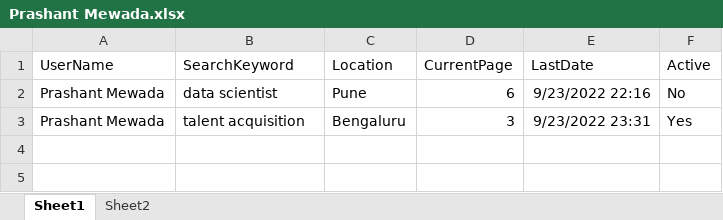
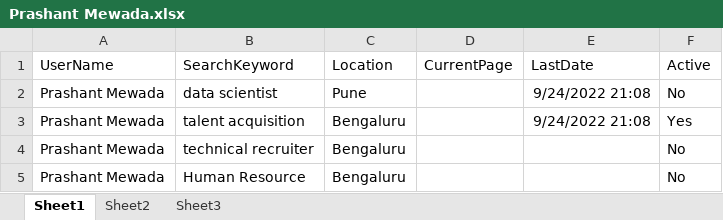
Before and after one commit to prashant23101995/LinkedIn, an Excel workbook: Docs/Prashant Mewada.xlsx, sheet Sheet1, drawn as a sheet; values as stored, in another font and other column widths than the file's, no borders; the diff names each change by its address in the sheet, - before the commit and + after, or states it on an @@ line.

```diff
--- a/Docs/Prashant Mewada.xlsx (sheet Sheet1)
+++ b/Docs/Prashant Mewada.xlsx (sheet Sheet1)
+sheet tab: Sheet3
-D2 (CurrentPage): 6
+D2 (CurrentPage): (empty)
-E2 (LastDate): 9/23/2022 22:16
+E2 (LastDate): 9/24/2022 21:08
-D3 (CurrentPage): 3
+D3 (CurrentPage): (empty)
-E3 (LastDate): 9/23/2022 23:31
+E3 (LastDate): 9/24/2022 21:08
+row 4: Prashant Mewada | technical recruiter | Bengaluru |  |  | No
+row 5: Prashant Mewada | Human Resource | Bengaluru |  |  | No
```
Also changed, not shown: sheet Sheet2, 20 other files.
